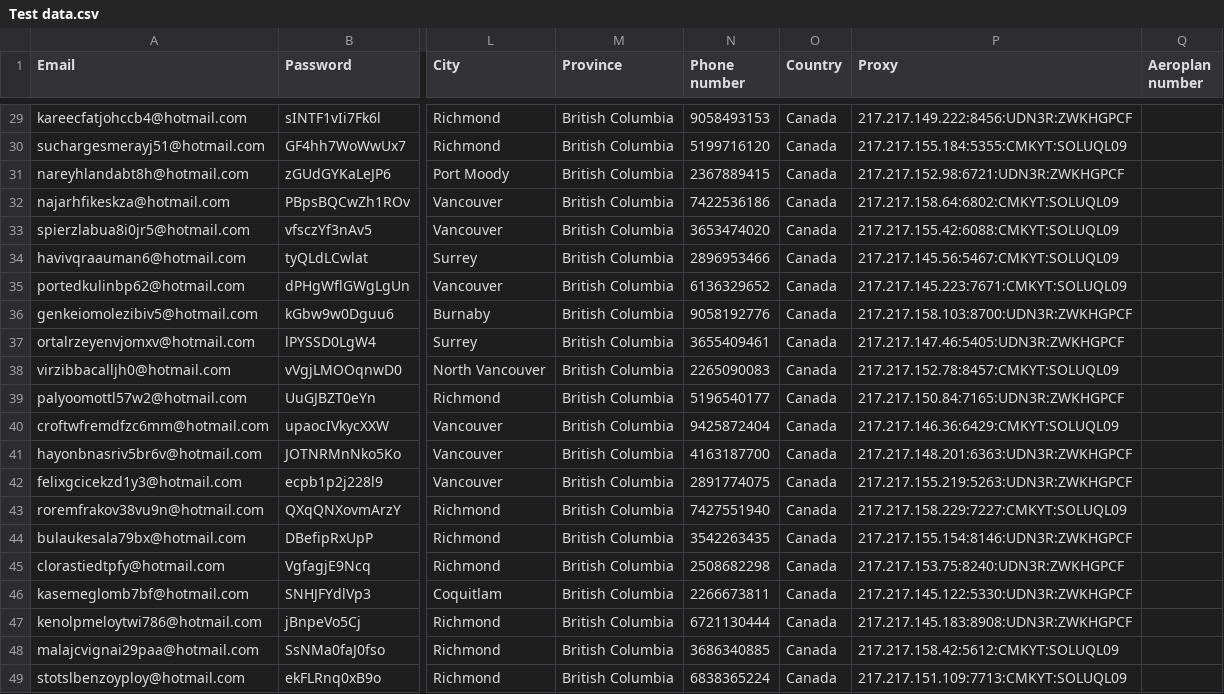
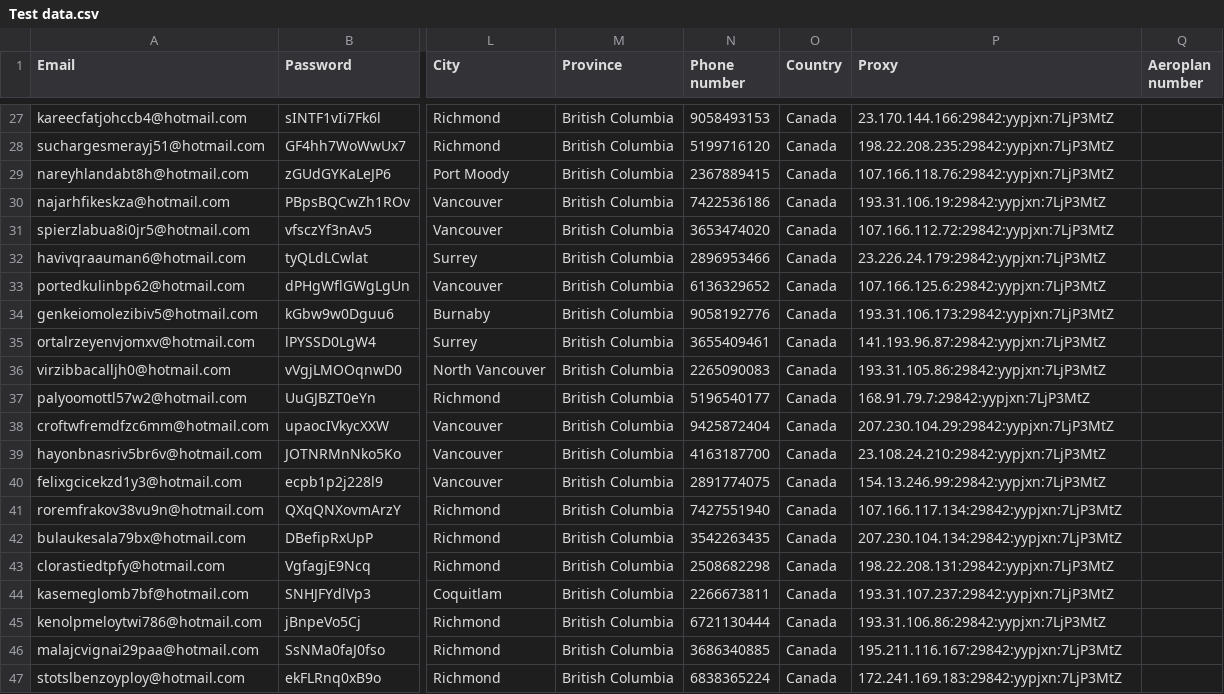
Before and after one commit to mohdtalal3/aircanada_bot, a CSV file: Test data.csv, drawn as a sheet; only a part is shown, gaps mark what is left out; addresses are those after the commit; the diff covers the shown part only; the diff names each change by its address in the sheet, - before the commit and + after, or states it on an @@ line.

Commit message:
update proxy

```diff
--- a/Test data.csv
+++ b/Test data.csv
-P27 (Proxy): 217.217.149.222:8456:UDN3R:ZWKHGPCF
+P27 (Proxy): 23.170.144.166:29842:yypjxn:7LjP3MtZ
-P28 (Proxy): 217.217.155.184:5355:CMKYT:SOLUQL09
+P28 (Proxy): 198.22.208.235:29842:yypjxn:7LjP3MtZ
-P29 (Proxy): 217.217.152.98:6721:UDN3R:ZWKHGPCF
+P29 (Proxy): 107.166.118.76:29842:yypjxn:7LjP3MtZ
-P30 (Proxy): 217.217.158.64:6802:CMKYT:SOLUQL09
+P30 (Proxy): 193.31.106.19:29842:yypjxn:7LjP3MtZ
-P31 (Proxy): 217.217.155.42:6088:CMKYT:SOLUQL09
+P31 (Proxy): 107.166.112.72:29842:yypjxn:7LjP3MtZ
-P32 (Proxy): 217.217.145.56:5467:CMKYT:SOLUQL09
+P32 (Proxy): 23.226.24.179:29842:yypjxn:7LjP3MtZ
-P33 (Proxy): 217.217.145.223:7671:CMKYT:SOLUQL09
+P33 (Proxy): 107.166.125.6:29842:yypjxn:7LjP3MtZ
-P34 (Proxy): 217.217.158.103:8700:UDN3R:ZWKHGPCF
+P34 (Proxy): 193.31.106.173:29842:yypjxn:7LjP3MtZ
-P35 (Proxy): 217.217.147.46:5405:UDN3R:ZWKHGPCF
+P35 (Proxy): 141.193.96.87:29842:yypjxn:7LjP3MtZ
-P36 (Proxy): 217.217.152.78:8457:CMKYT:SOLUQL09
+P36 (Proxy): 193.31.105.86:29842:yypjxn:7LjP3MtZ
-P37 (Proxy): 217.217.150.84:7165:UDN3R:ZWKHGPCF
+P37 (Proxy): 168.91.79.7:29842:yypjxn:7LjP3MtZ
-P38 (Proxy): 217.217.146.36:6429:CMKYT:SOLUQL09
+P38 (Proxy): 207.230.104.29:29842:yypjxn:7LjP3MtZ
-P39 (Proxy): 217.217.148.201:6363:UDN3R:ZWKHGPCF
+P39 (Proxy): 23.108.24.210:29842:yypjxn:7LjP3MtZ
-P40 (Proxy): 217.217.155.219:5263:UDN3R:ZWKHGPCF
+P40 (Proxy): 154.13.246.99:29842:yypjxn:7LjP3MtZ
-P41 (Proxy): 217.217.158.229:7227:CMKYT:SOLUQL09
+P41 (Proxy): 107.166.117.134:29842:yypjxn:7LjP3MtZ
-P42 (Proxy): 217.217.155.154:8146:UDN3R:ZWKHGPCF
+P42 (Proxy): 207.230.104.134:29842:yypjxn:7LjP3MtZ
-P43 (Proxy): 217.217.153.75:8240:UDN3R:ZWKHGPCF
+P43 (Proxy): 198.22.208.131:29842:yypjxn:7LjP3MtZ
-P44 (Proxy): 217.217.145.122:5330:UDN3R:ZWKHGPCF
+P44 (Proxy): 193.31.107.237:29842:yypjxn:7LjP3MtZ
-P45 (Proxy): 217.217.145.183:8908:UDN3R:ZWKHGPCF
+P45 (Proxy): 193.31.106.86:29842:yypjxn:7LjP3MtZ
-P46 (Proxy): 217.217.158.42:5612:CMKYT:SOLUQL09
+P46 (Proxy): 195.211.116.167:29842:yypjxn:7LjP3MtZ
-P47 (Proxy): 217.217.151.109:7713:CMKYT:SOLUQL09
+P47 (Proxy): 172.241.169.183:29842:yypjxn:7LjP3MtZ
```
Also changed, not shown: 2 removed rows and 25 edited cells elsewhere in this file, 1 other file.
